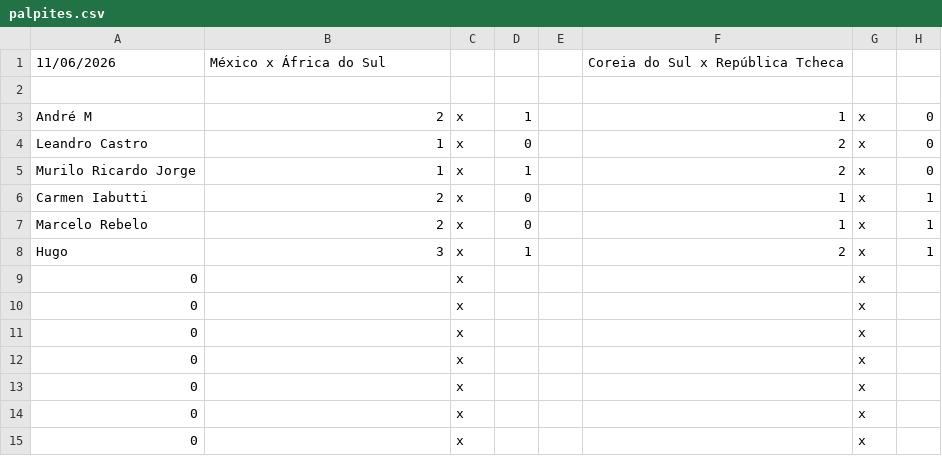
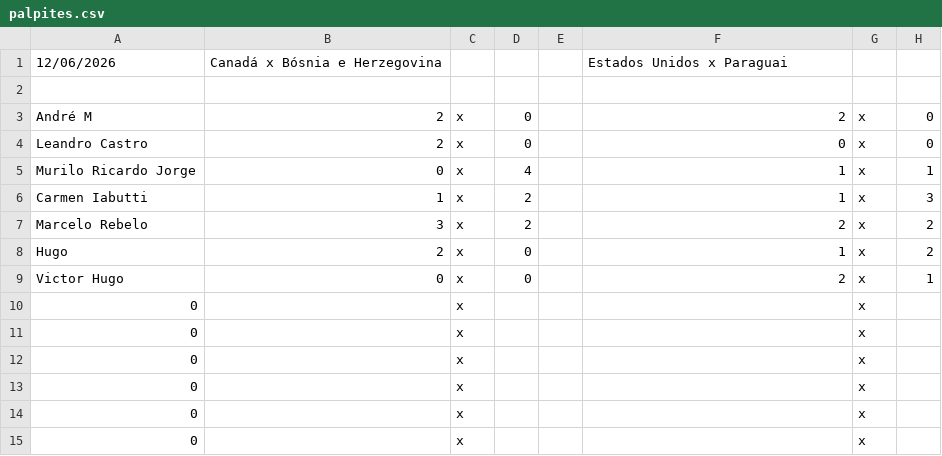
Before and after one commit to LeandroBCastro/bolaochsp, a CSV file: data/palpites.csv, drawn as a sheet; only a part is shown.

```diff
--- a/data/palpites.csv
+++ b/data/palpites.csv
@@ -1,10 +1,10 @@
-11/06/2026;México x África do Sul;;;;Coreia do Sul x República Tcheca;;;;;;;;;;;;;;
+12/06/2026;Canadá x Bósnia e Herzegovina;;;;Estados Unidos x Paraguai;;;;;;;;;;;;;;
 ;;;;;;;;;;;;;;;;;;;
-André M ;2;x;1;;1;x;0;;;;;;;;;;;;
-Leandro Castro;1;x;0;;2;x;0;;;;;;;;;;;;
-Murilo Ricardo Jorge;1;x;1;;2;x;0;;;;;;;;;;;;
-Carmen Iabutti;2;x;0;;1;x;1;;;;;;;;;;;;
-Marcelo Rebelo;2;x;0;;1;x;1;;;;;;;;;;;;
-Hugo;3;x;1;;2;x;1;;;;;;;;;;;;
-0;;x;;;;x;;;;;;;;;;;;;
+André M ;2;x;0;;2;x;0;;;;;;;;;;;;
+Leandro Castro;2;x;0;;0;x;0;;;;;;;;;;;;
+Murilo Ricardo Jorge;0;x;4;;1;x;1;;;;;;;;;;;;
+Carmen Iabutti;1;x;2;;1;x;3;;;;;;;;;;;;
+Marcelo Rebelo;3;x;2;;2;x;2;;;;;;;;;;;;
+Hugo;2;x;0;;1;x;2;;;;;;;;;;;;
+Victor Hugo;0;x;0;;2;x;1;;;;;;;;;;;;
 0;;x;;;;x;;;;;;;;;;;;;
```
Also changed, not shown: data/classificacao.csv, data/ranking.csv, 1 other file.
